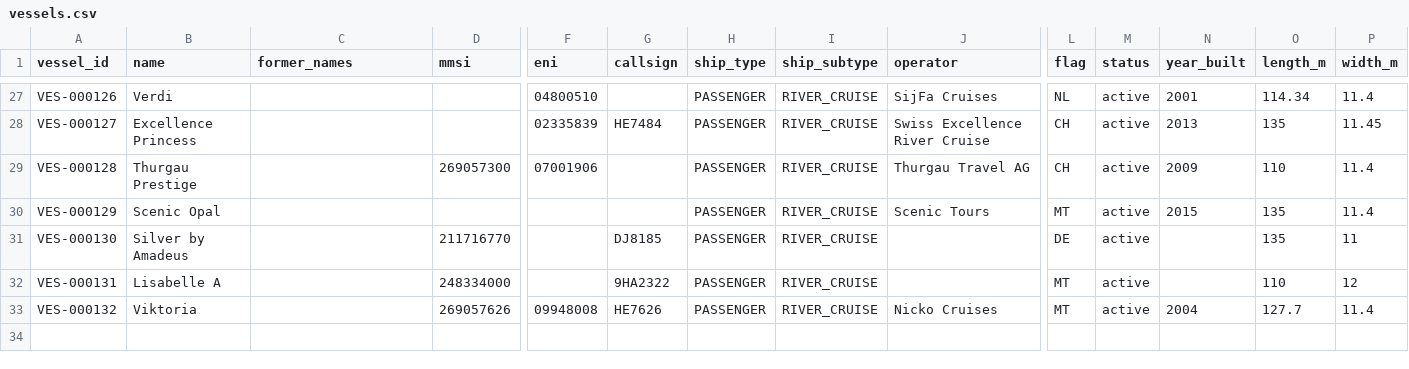
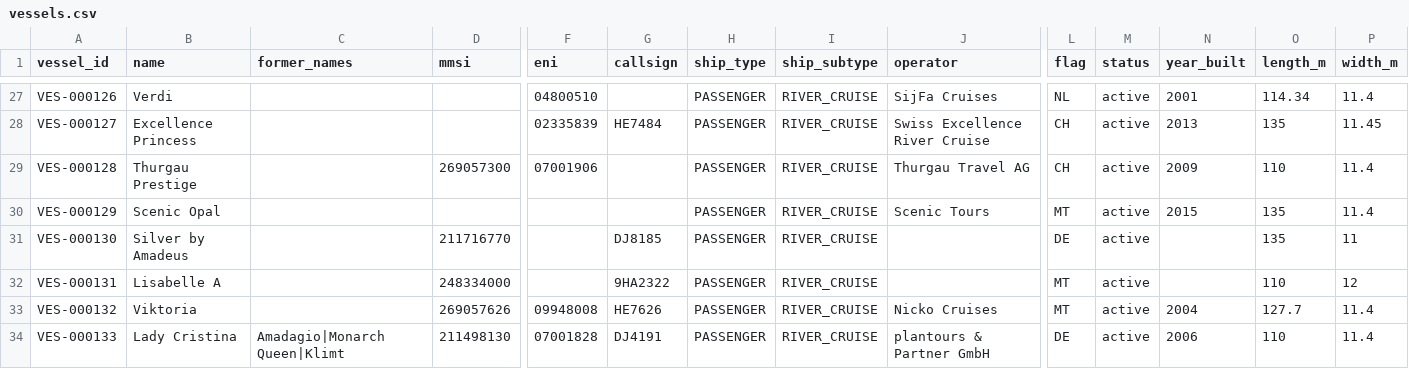
Before and after one commit to ugnet90/danube-vessel-log, a CSV file: data/vessels.csv, drawn as a sheet; only a part is shown, gaps mark what is left out; rows hold the shown columns only; the diff names each change by its address in the sheet, - before the commit and + after, or states it on an @@ line.

```diff
--- a/data/vessels.csv
+++ b/data/vessels.csv
+row 34: VES-000133 | Lady Cristina | Amadagio|Monarch Queen|Klimt | 211498130 | 07001828 | DJ4191 | PASSENGER | RIVER_CRUISE | plantours & Partner GmbH | DE | active | 2006 | 110 | 11.4
```
Also changed, not shown: 4 other files.
